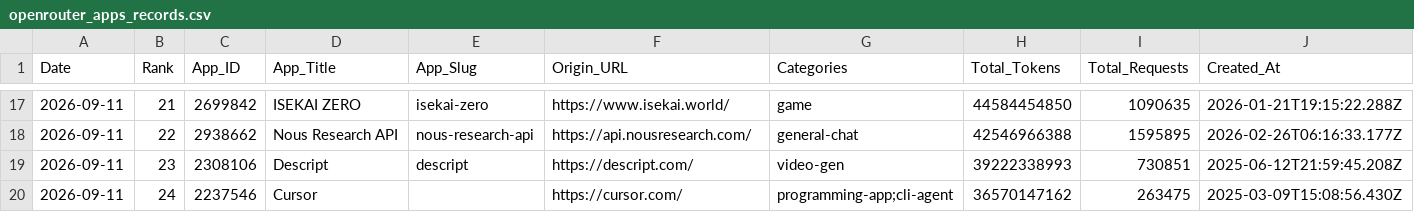
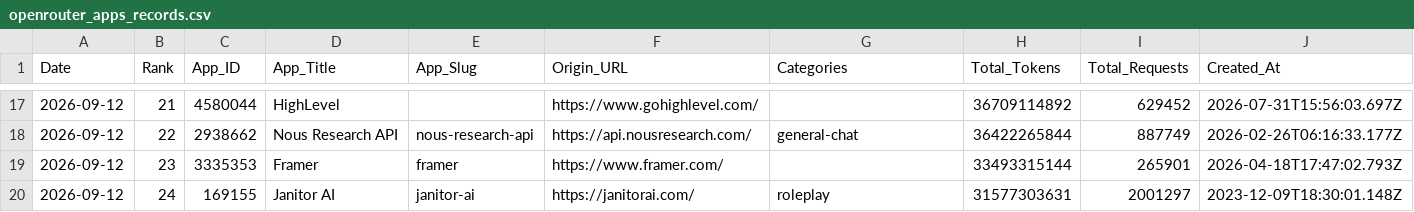
Before and after one commit to Kenneth-Top/workflows-, a CSV file: openrouter_apps_records.csv, drawn as a sheet; only a part is shown, gaps mark what is left out; the diff covers the shown part only.

```diff
--- a/openrouter_apps_records.csv
+++ b/openrouter_apps_records.csv
@@ -17,4 +17,4 @@
-2026-09-11,21,2699842,ISEKAI ZERO,isekai-zero,https://www.isekai.world/,game,44584454850,1090635,2026-01-21T19:15:22.288Z
-2026-09-11,22,2938662,Nous Research API,nous-research-api,https://api.nousresearch.com/,general-chat,42546966388,1595895,2026-02-26T06:16:33.177Z
-2026-09-11,23,2308106,Descript,descript,https://descript.com/,video-gen,39222338993,730851,2025-06-12T21:59:45.208Z
-2026-09-11,24,2237546,Cursor,,https://cursor.com/,programming-app;cli-agent,36570147162,263475,2025-03-09T15:08:56.430Z
+2026-09-12,21,4580044,HighLevel,,https://www.gohighlevel.com/,,36709114892,629452,2026-07-31T15:56:03.697Z
+2026-09-12,22,2938662,Nous Research API,nous-research-api,https://api.nousresearch.com/,general-chat,36422265844,887749,2026-02-26T06:16:33.177Z
+2026-09-12,23,3335353,Framer,framer,https://www.framer.com/,,33493315144,265901,2026-04-18T17:47:02.793Z
+2026-09-12,24,169155,Janitor AI,janitor-ai,https://janitorai.com/,roleplay,31577303631,2001297,2023-12-09T18:30:01.148Z
```
Also changed, not shown: 2 added rows, 2 removed rows and 101 edited cells elsewhere in this file, openrouter_category_usage_records.csv, openrouter_market_share_records.csv, 2 other files.
